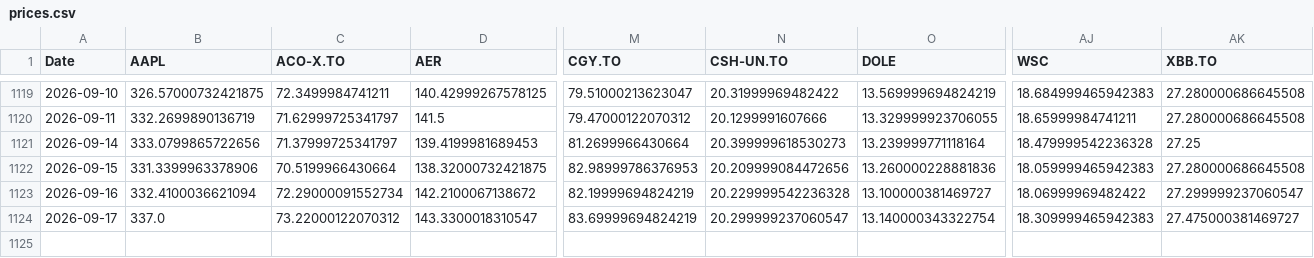
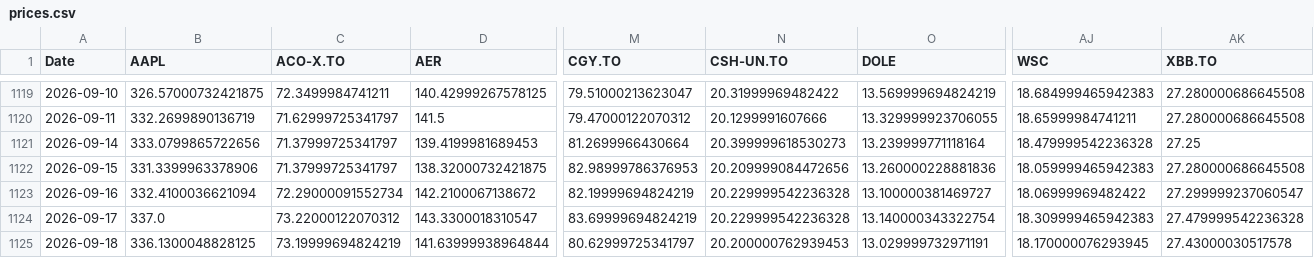
Before and after one commit to DFIC-Quant-Fund/Fund-Monitor, a CSV file: data/core/output/prices.csv, drawn as a sheet; only a part is shown, gaps mark what is left out; rows hold the shown columns only; the diff names each change by its address in the sheet, - before the commit and + after, or states it on an @@ line.

```diff
--- a/data/core/output/prices.csv
+++ b/data/core/output/prices.csv
-C1122 (ACO-X.TO): 70.5199966430664
+C1122 (ACO-X.TO): 71.37999725341797
-N1124 (CSH-UN.TO): 20.299999237060547
+N1124 (CSH-UN.TO): 20.229999542236328
-AK1124 (XBB.TO): 27.475000381469727
+AK1124 (XBB.TO): 27.479999542236328
+row 1125: 2026-09-18 | 336.1300048828125 | 73.19999694824219 | 141.63999938964844 | 80.62999725341797 | 20.200000762939453 | 13.029999732971191 | 18.170000076293945 | 27.43000030517578
```
Also changed, not shown: data/benchmark/output/daily_holdings.csv, data/benchmark/output/portfolio_total.csv, 11 other files.
